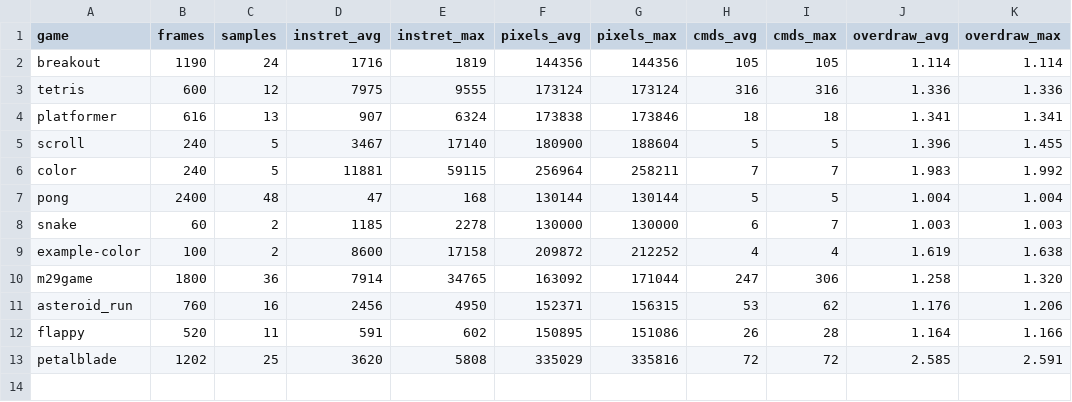
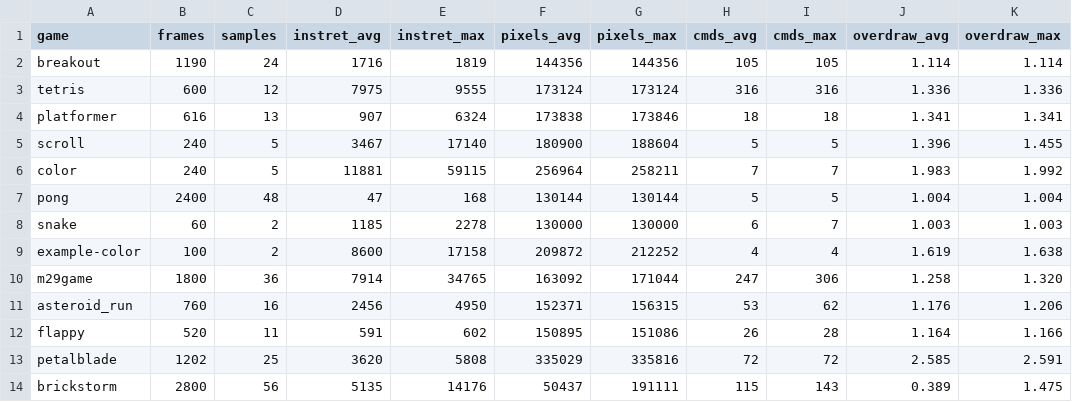
Before and after one commit to luckyluka/arcade_1, a CSV file: docs/experiments/budget-480x270.csv, drawn as a sheet.

Commit message:
budget: measure brickstorm, which had never been measured at all
The device budget's game list in tools/measure_budget.sh is maintained
by hand and had fallen behind the roster: brickstorm (Game #5) was not
in it, so docs/experiments/budget-480x270.csv silently omitted the
newest game in the fleet. Re-running the script was therefore a no-op —
the CSV came back byte-identical, which is the expected result of a
deterministic machine and the reason the staleness was invisible.

Adding brickstorm to the list and re-measuring puts it at the bottom
of the fleet on pixel work, which is the point of the change it just
got:

  brickstorm   px avg  50,437   overdraw 0.389
  every other  px avg 130k-335k overdraw 1.003-2.585

It is the only game whose overdraw is below 1.0 — the only one that
writes less than a screenful per frame — because it is the only one
that repairs its static background in rectangles instead of repainting
it. Measured on the same session, before and after that change: pixel
work 190,948 -> 50,437 (3.8x), commands 148 -> 115, instructions
5650 -> 5135 (repairing costs less CPU than repainting). The shape of
it matters more than the average: overdraw went from a nearly flat
1.473/1.474 to 0.389 average against a 1.475 max, so the new
renderer's WORST frame costs about what the old one's typical frame
cost. Those peaks are the shake frames, and brickstorm's shake is
frozen for the rest of the game-over screen, so they recur.

Re-running left the other twelve rows byte-identical.

The script's list is still not the Makefile's GOLDEN_IMGS — shmup and
petalblade_rig are in one and not the other, asteroid_run in the other
and not the one. Recorded in the script rather than silently reconciled,
because the two lists have never claimed to be the same list and
reconciling them is a separate decision.

Measurement only: no machine state changed and no source changed with
it. make clean && make check exits 0 with zero compiler warnings.

```diff
--- a/docs/experiments/budget-480x270.csv
+++ b/docs/experiments/budget-480x270.csv
@@ -13 +13,2 @@ flappy,520,11,591,602,150895,151086,26,28,1.164,1.166
 petalblade,1202,25,3620,5808,335029,335816,72,72,2.585,2.591
+brickstorm,2800,56,5135,14176,50437,191111,115,143,0.389,1.475
```
Also changed, not shown: 2 other files.
